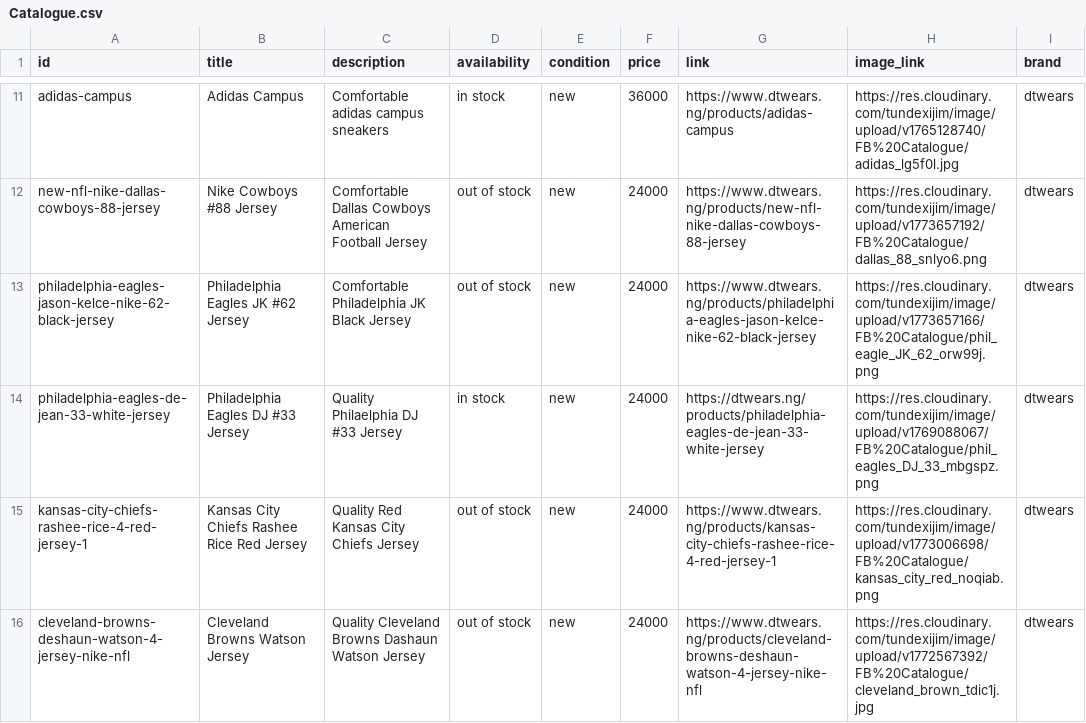
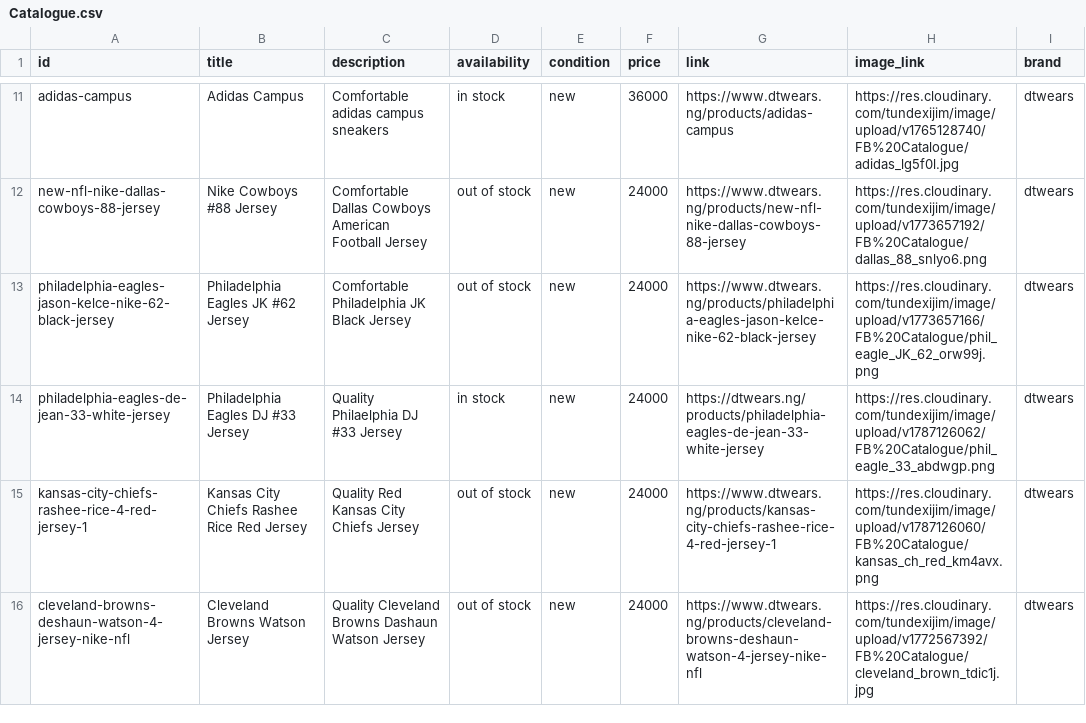
Before and after one commit to tundexijim/sneakers-store, a CSV file: public/Catalogue.csv, drawn as a sheet; only a part is shown, gaps mark what is left out; the diff covers the shown part only.

Commit message:
sizechart and catalog

```diff
--- a/public/Catalogue.csv
+++ b/public/Catalogue.csv
@@ -13,4 +13,4 @@ new-nfl-nike-dallas-cowboys-88-jersey,Nike Cowboys #88 Jersey,Comfortable Dallas
 philadelphia-eagles-jason-kelce-nike-62-black-jersey,Philadelphia Eagles JK  #62 Jersey,Comfortable Philadelphia JK Black Jersey,out of stock,new,24000,https://www.dtwears.ng/products/philadelphia-eagles-jason-kelce-nike-62-black-jersey,https://res.cloudinary.com/tundexijim/image/upload/v1773657166/FB%20Catalogue/phil_eagle_JK_62_orw99j.png,dtwears
-philadelphia-eagles-de-jean-33-white-jersey,Philadelphia Eagles DJ #33 Jersey,Quality Philaelphia DJ #33 Jersey,in stock,new,24000,https://dtwears.ng/products/philadelphia-eagles-de-jean-33-white-jersey,https://res.cloudinary.com/tundexijim/image/upload/v1769088067/FB%20Catalogue/phil_eagles_DJ_33_mbgspz.png,dtwears
-kansas-city-chiefs-rashee-rice-4-red-jersey-1,Kansas City Chiefs Rashee Rice Red Jersey,Quality Red Kansas City Chiefs Jersey,out of stock,new,24000,https://www.dtwears.ng/products/kansas-city-chiefs-rashee-rice-4-red-jersey-1,https://res.cloudinary.com/tundexijim/image/upload/v1773006698/FB%20Catalogue/kansas_city_red_noqiab.png,dtwears
+philadelphia-eagles-de-jean-33-white-jersey,Philadelphia Eagles DJ #33 Jersey,Quality Philaelphia DJ #33 Jersey,in stock,new,24000,https://dtwears.ng/products/philadelphia-eagles-de-jean-33-white-jersey,https://res.cloudinary.com/tundexijim/image/upload/v1787126062/FB%20Catalogue/phil_eagle_33_abdwgp.png,dtwears
+kansas-city-chiefs-rashee-rice-4-red-jersey-1,Kansas City Chiefs Rashee Rice Red Jersey,Quality Red Kansas City Chiefs Jersey,out of stock,new,24000,https://www.dtwears.ng/products/kansas-city-chiefs-rashee-rice-4-red-jersey-1,https://res.cloudinary.com/tundexijim/image/upload/v1787126060/FB%20Catalogue/kansas_ch_red_km4avx.png,dtwears
 cleveland-browns-deshaun-watson-4-jersey-nike-nfl,Cleveland Browns Watson Jersey,Quality Cleveland Browns Dashaun Watson Jersey,out of stock,new,24000,https://www.dtwears.ng/products/cleveland-browns-deshaun-watson-4-jersey-nike-nfl,https://res.cloudinary.com/tundexijim/image/upload/v1772567392/FB%20Catalogue/cleveland_brown_tdic1j.jpg,dtwears
```
Also changed, not shown: 4 edited cells elsewhere in this file, 1 other file.
